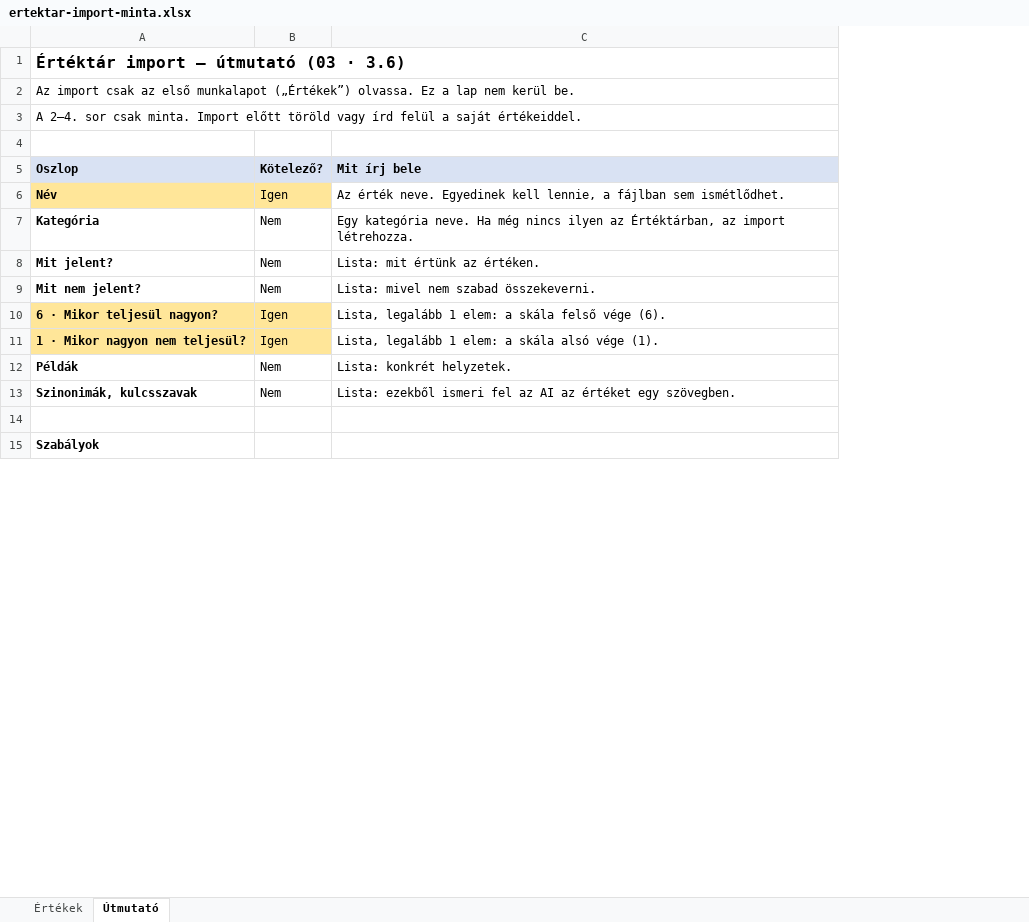
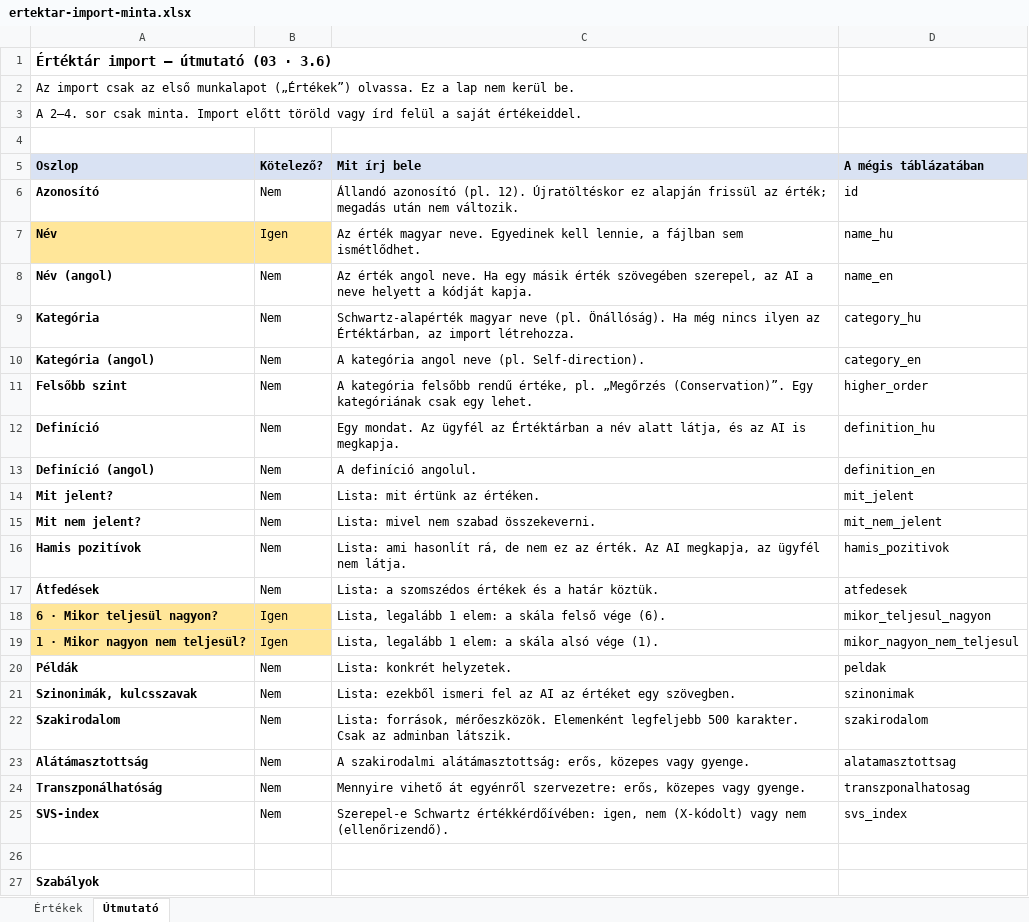
Before and after one commit to nagygi/app.megis, an Excel workbook: docs/ertektar-import-minta.xlsx, sheet Útmutató, drawn as a sheet; only a part is shown; values as stored, in another font and other column widths than the file's, no borders; removed rows and columns are numbered as before the commit, all else as after; the diff covers the shown part only; the diff names each change by its address in the sheet, - before the commit and + after, or states it on an @@ line.

```diff
--- a/docs/ertektar-import-minta.xlsx (sheet Útmutató)
+++ b/docs/ertektar-import-minta.xlsx (sheet Útmutató)
+column D (A mégis táblázatában), row 7: name_hu; row 9: category_hu; rows 14-15: mit_jelent | mit_nem_jelent; rows 18-21: mikor_teljesul_nagyon | mikor_nagyon_nem_teljesul | peldak | szinonimak
@@ A1 text size: smaller @@
-A2:C2 merged
-A3:C3 merged
+row 6: Azonosító | Nem | Állandó azonosító (pl. 12). Újratöltéskor ez alapján frissül az érték; megadás után nem változik. | id
-C7 (Mit írj bele): Az érték neve. Egyedinek…
+C7 (Mit írj bele): Az érték magyar neve. Egyedinek…
+row 8: Név (angol) | Nem | Az érték angol neve. Ha egy másik érték szövegében szerepel, az AI a neve helyett a kódját kapja. | name_en
-C9 (Mit írj bele): Egy kategória neve. Ha még…
+C9 (Mit írj bele): Schwartz-alapérték magyar neve (pl. Önállóság). Ha még…
+row 10: Kategória (angol) | Nem | A kategória angol neve (pl. Self-direction). | category_en
+row 11: Felsőbb szint | Nem | A kategória felsőbb rendű értéke, pl. „Megőrzés (Conservation)”. Egy kategóriának csak egy lehet. | higher_order
+row 12: Definíció | Nem | Egy mondat. Az ügyfél az Értéktárban a név alatt látja, és az AI is megkapja. | definition_hu
+row 13: Definíció (angol) | Nem | A definíció angolul. | definition_en
+row 16: Hamis pozitívok | Nem | Lista: ami hasonlít rá, de nem ez az érték. Az AI megkapja, az ügyfél nem látja. | hamis_pozitivok
+row 17: Átfedések | Nem | Lista: a szomszédos értékek és a határ köztük. | atfedesek
+row 22: Szakirodalom | Nem | Lista: források, mérőeszközök. Elemenként legfeljebb 500 karakter. Csak az adminban látszik. | szakirodalom
+row 23: Alátámasztottság | Nem | A szakirodalmi alátámasztottság: erős, közepes vagy gyenge. | alatamasztottsag
+row 24: Transzponálhatóság | Nem | Mennyire vihető át egyénről szervezetre: erős, közepes vagy gyenge. | transzponalhatosag
+row 25: SVS-index | Nem | Szerepel-e Schwartz értékkérdőívében: igen, nem (X-kódolt) vagy nem (ellenőrizendő). | svs_index
```
Also changed, not shown: 1 added row, 4 removed rows, 5 edited cells and merged cells elsewhere in this sheet, sheet Értékek, 44 other files.
